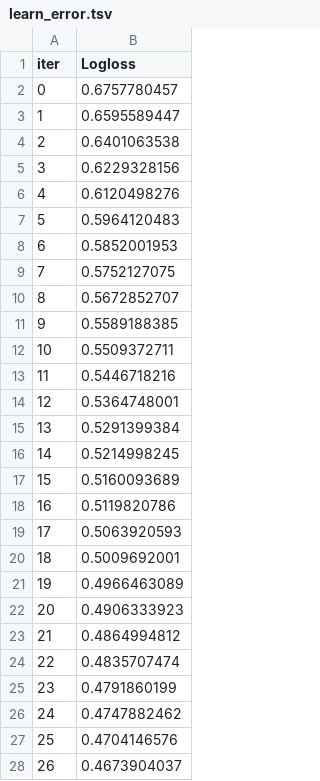
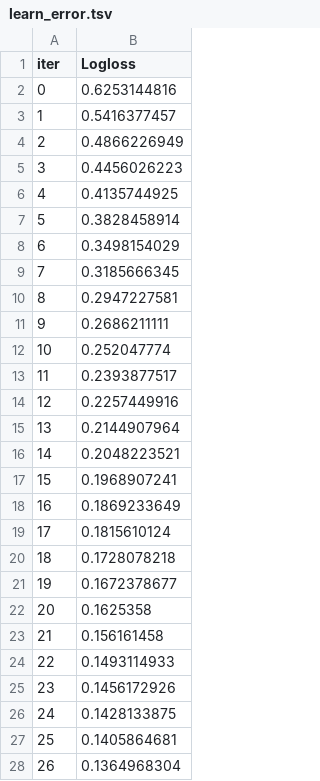
Before and after one commit to lmannocci/TRIAGE, a TSV file: catboost_info/learn_error.tsv, drawn as a sheet; only a part is shown; the diff covers the shown part only.

```diff
--- a/catboost_info/learn_error.tsv
+++ b/catboost_info/learn_error.tsv
@@ -1,28 +1,28 @@
 iter	Logloss
-0	0.6757780457
-1	0.6595589447
-2	0.6401063538
-3	0.6229328156
-4	0.6120498276
-5	0.5964120483
-6	0.5852001953
-7	0.5752127075
-8	0.5672852707
-9	0.5589188385
-10	0.5509372711
-11	0.5446718216
-12	0.5364748001
-13	0.5291399384
-14	0.5214998245
-15	0.5160093689
-16	0.5119820786
-17	0.5063920593
-18	0.5009692001
-19	0.4966463089
-20	0.4906333923
-21	0.4864994812
-22	0.4835707474
-23	0.4791860199
-24	0.4747882462
-25	0.4704146576
-26	0.4673904037
+0	0.6253144816
+1	0.5416377457
+2	0.4866226949
+3	0.4456026223
+4	0.4135744925
+5	0.3828458914
+6	0.3498154029
+7	0.3185666345
+8	0.2947227581
+9	0.2686211111
+10	0.252047774
+11	0.2393877517
+12	0.2257449916
+13	0.2144907964
+14	0.2048223521
+15	0.1968907241
+16	0.1869233649
+17	0.1815610124
+18	0.1728078218
+19	0.1672378677
+20	0.1625358
+21	0.156161458
+22	0.1493114933
+23	0.1456172926
+24	0.1428133875
+25	0.1405864681
+26	0.1364968304
```
Also changed, not shown: 173 edited cells elsewhere in this file, catboost_info/time_left.tsv, 20 other files.
